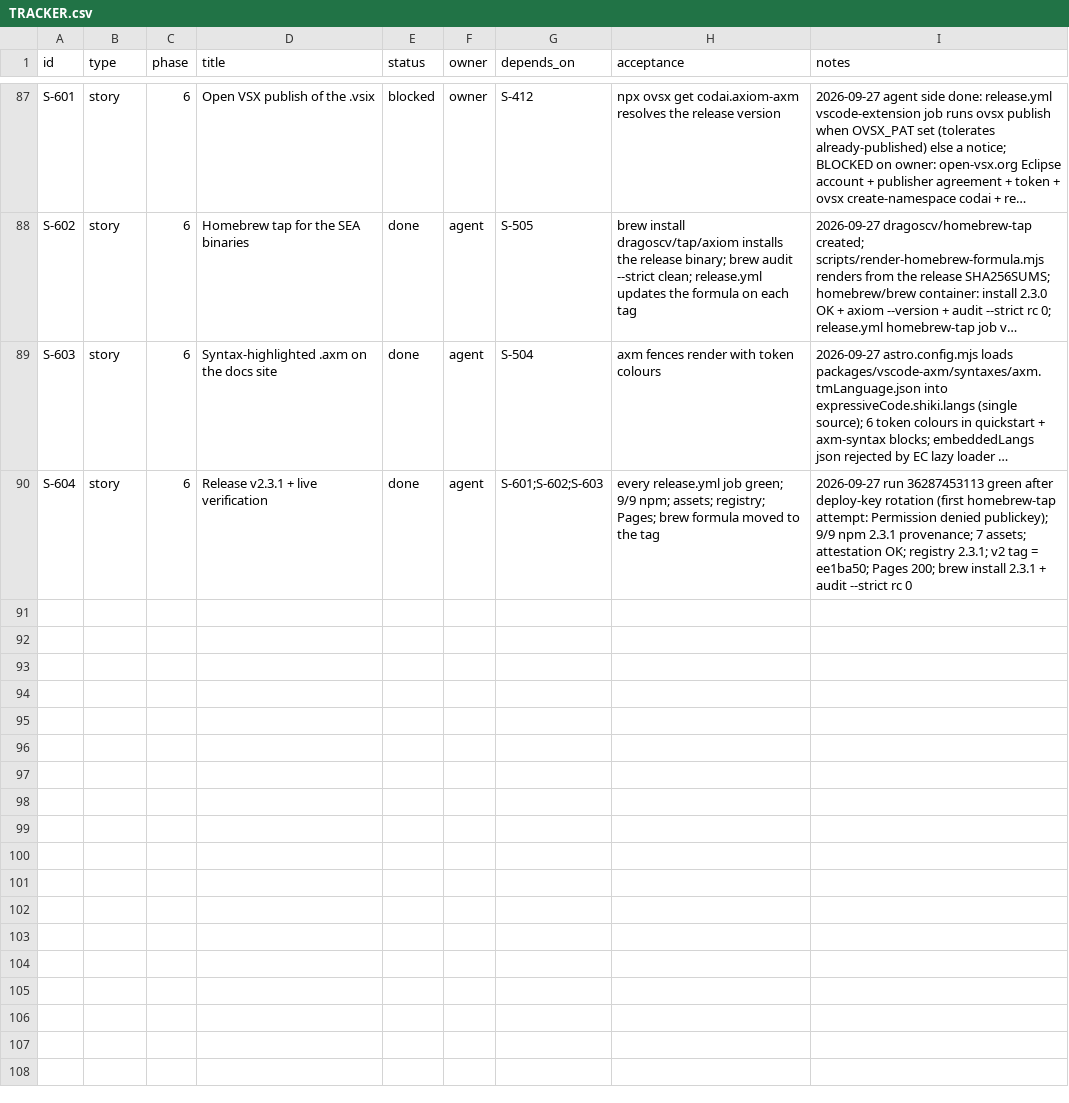
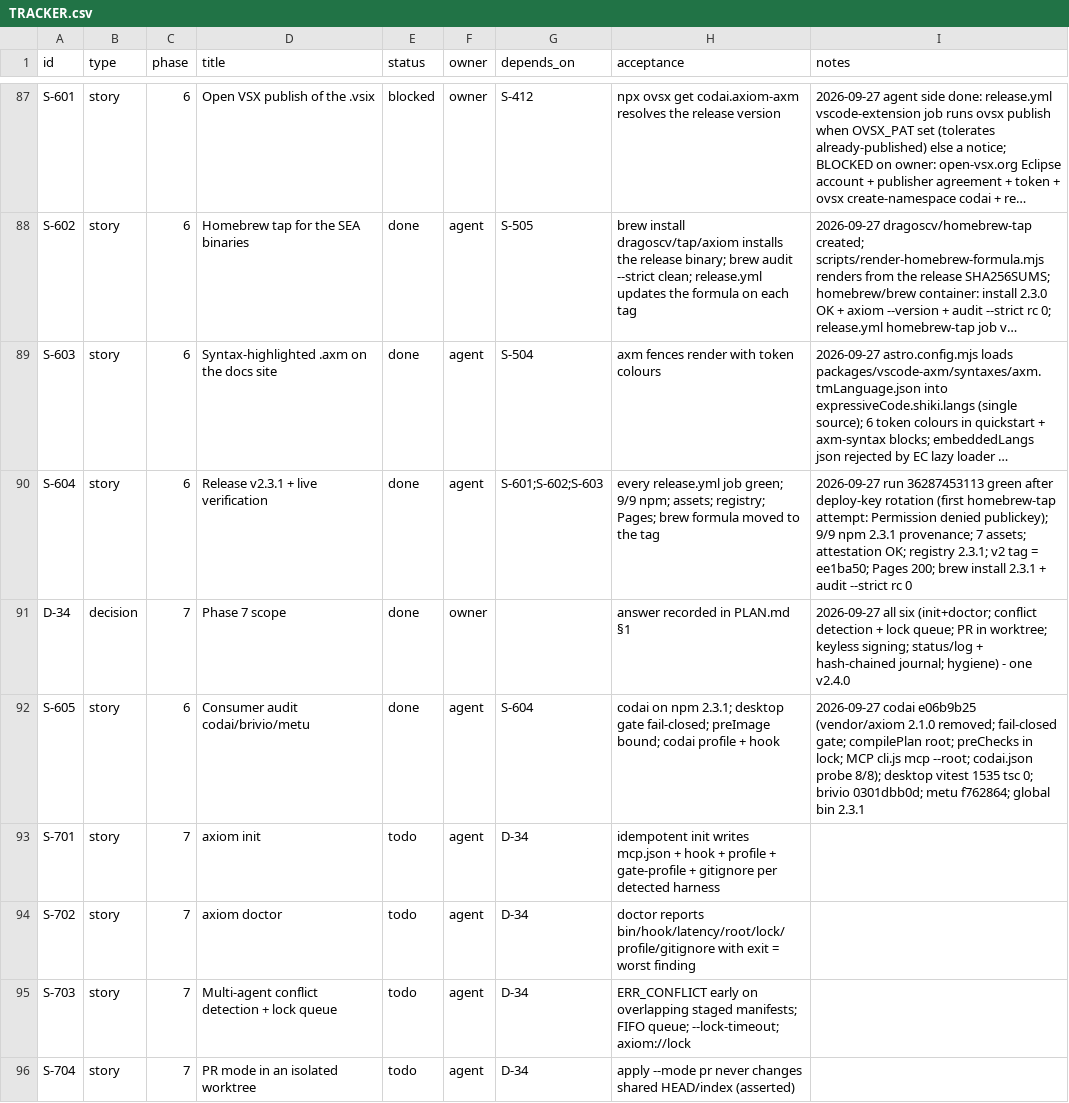
Before and after one commit to dragoscv/axiom, a CSV file: TRACKER.csv, drawn as a sheet; only a part is shown, gaps mark what is left out; long unchanged cells end in …; the diff covers the shown part only; the diff names each change by its address in the sheet, - before the commit and + after, or states it on an @@ line.

Commit message:
docs(plan): D-34 Phase 7 (v2.4.0) scope + S-605 consumer audit done (codai on npm 2.3.1, fail-closed desktop gate)

```diff
--- a/TRACKER.csv
+++ b/TRACKER.csv
+row 91: D-34 | decision | 7 | Phase 7 scope | done | owner |  | answer recorded in PLAN.md §1 | 2026-09-27 all six (init+doctor; conflict detection + lock queue; PR in worktree; keyless signing; status/log + hash-chained journal; hygiene) - one v2.4.0
+row 92: S-605 | story | 6 | Consumer audit codai/brivio/metu | done | agent | S-604 | codai on npm 2.3.1; desktop gate fail-closed; preImage bound; codai profile + hook | 2026-09-27 codai e06b9b25 (vendor/axiom 2.1.0 removed; fail-closed gate; compilePlan root; preChecks in lock; MCP cli.js mcp --root; codai.json probe 8/8); desktop vitest 1535 tsc 0; brivio 0301dbb0d; metu f762864; global bin 2.3.1
+row 93: S-701 | story | 7 | axiom init | todo | agent | D-34 | idempotent init writes mcp.json + hook + profile + gate-profile + gitignore per detected harness
+row 94: S-702 | story | 7 | axiom doctor | todo | agent | D-34 | doctor reports bin/hook/latency/root/lock/profile/gitignore with exit = worst finding
+row 95: S-703 | story | 7 | Multi-agent conflict detection + lock queue | todo | agent | D-34 | ERR_CONFLICT early on overlapping staged manifests; FIFO queue; --lock-timeout; axiom://lock
+row 96: S-704 | story | 7 | PR mode in an isolated worktree | todo | agent | D-34 | apply --mode pr never changes shared HEAD/index (asserted)
```
Also changed, not shown: 6 added rows elsewhere in this file, 1 other file.
